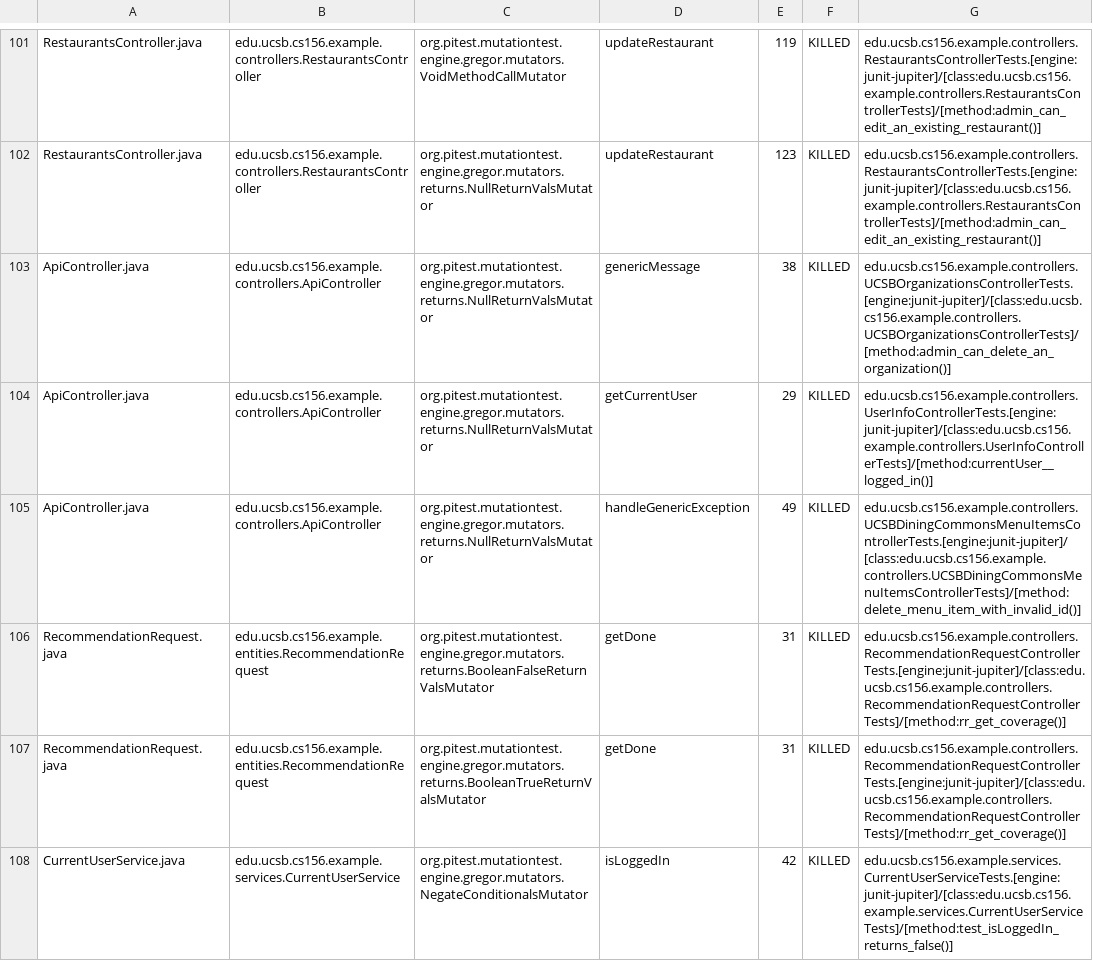
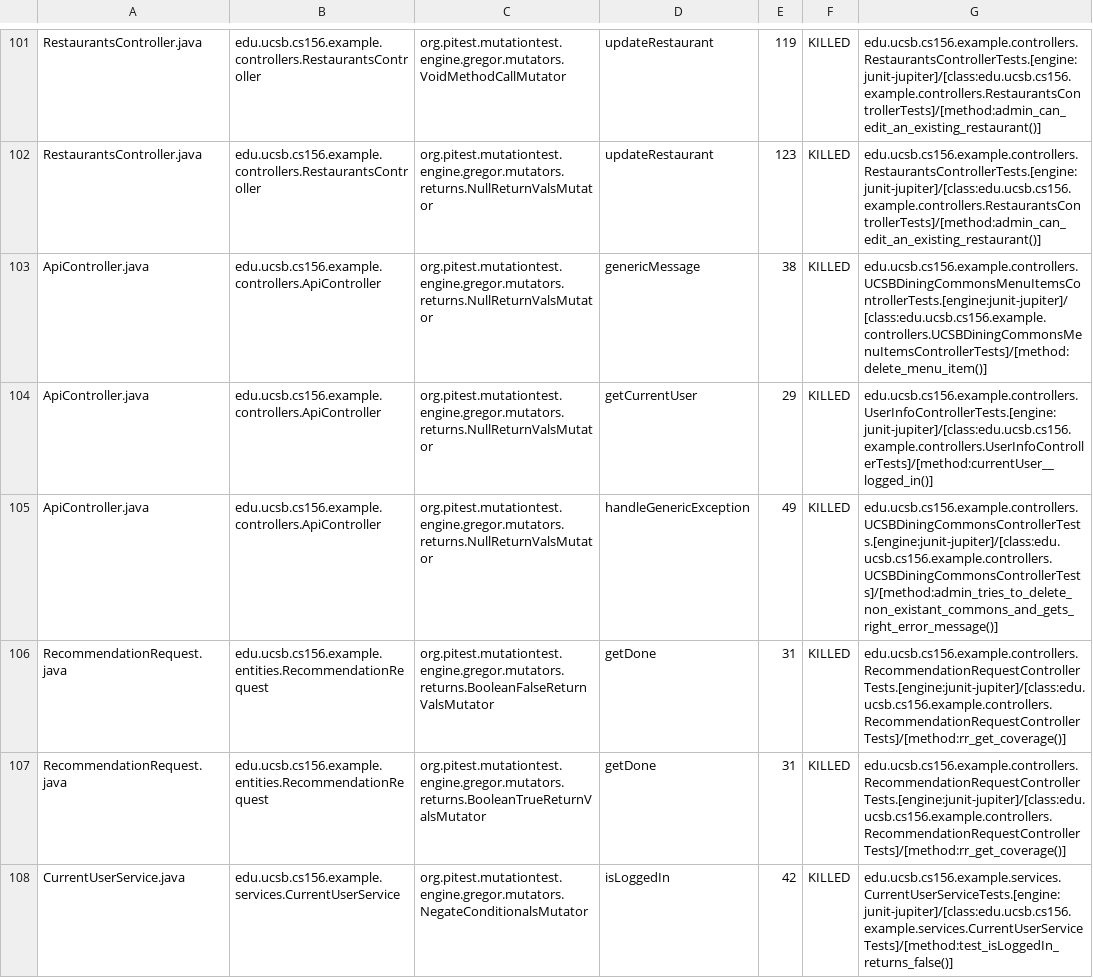
Before and after one commit to ucsb-cs156-s24/team03-s24-5pm-4, a CSV file: prs/70/pitest/mutations.csv, drawn as a sheet; only a part is shown, gaps mark what is left out.

Commit message:
Deploying to gh-pages from @ ucsb-cs156-s24/team03-s24-5pm-4@0eff7d1ff87be0aaf106a03fe4e32ad00f741303 🚀

```diff
--- a/prs/70/pitest/mutations.csv
+++ b/prs/70/pitest/mutations.csv
@@ -102,5 +102,5 @@ RestaurantsController.java,edu.ucsb.cs156.example.controllers.RestaurantsControl
 RestaurantsController.java,edu.ucsb.cs156.example.controllers.RestaurantsController,org.pitest.mutationtest.engine.gregor.mutators.returns.NullReturnValsMutator,updateRestaurant,123,KILLED,edu.ucsb.cs156.example.controllers.RestaurantsControllerTests.[engine:junit-jupiter]/[class:edu.ucsb.cs156.example.controllers.RestaurantsControllerTests]/[method:admin_can_edit_an_existing_restaurant()]
-ApiController.java,edu.ucsb.cs156.example.controllers.ApiController,org.pitest.mutationtest.engine.gregor.mutators.returns.NullReturnValsMutator,genericMessage,38,KILLED,edu.ucsb.cs156.example.controllers.UCSBOrganizationsControllerTests.[engine:junit-jupiter]/[class:edu.ucsb.cs156.example.controllers.UCSBOrganizationsControllerTests]/[method:admin_can_delete_an_organization()]
+ApiController.java,edu.ucsb.cs156.example.controllers.ApiController,org.pitest.mutationtest.engine.gregor.mutators.returns.NullReturnValsMutator,genericMessage,38,KILLED,edu.ucsb.cs156.example.controllers.UCSBDiningCommonsMenuItemsControllerTests.[engine:junit-jupiter]/[class:edu.ucsb.cs156.example.controllers.UCSBDiningCommonsMenuItemsControllerTests]/[method:delete_menu_item()]
 ApiController.java,edu.ucsb.cs156.example.controllers.ApiController,org.pitest.mutationtest.engine.gregor.mutators.returns.NullReturnValsMutator,getCurrentUser,29,KILLED,edu.ucsb.cs156.example.controllers.UserInfoControllerTests.[engine:junit-jupiter]/[class:edu.ucsb.cs156.example.controllers.UserInfoControllerTests]/[method:currentUser__logged_in()]
-ApiController.java,edu.ucsb.cs156.example.controllers.ApiController,org.pitest.mutationtest.engine.gregor.mutators.returns.NullReturnValsMutator,handleGenericException,49,KILLED,edu.ucsb.cs156.example.controllers.UCSBDiningCommonsMenuItemsControllerTests.[engine:junit-jupiter]/[class:edu.ucsb.cs156.example.controllers.UCSBDiningCommonsMenuItemsControllerTests]/[method:delete_menu_item_with_invalid_id()]
+ApiController.java,edu.ucsb.cs156.example.controllers.ApiController,org.pitest.mutationtest.engine.gregor.mutators.returns.NullReturnValsMutator,handleGenericException,49,KILLED,edu.ucsb.cs156.example.controllers.UCSBDiningCommonsControllerTests.[engine:junit-jupiter]/[class:edu.ucsb.cs156.example.controllers.UCSBDiningCommonsControllerTests]/[method:admin_tries_to_delete_non_existant_commons_and_gets_right_error_message()]
 RecommendationRequest.java,edu.ucsb.cs156.example.entities.RecommendationRequest,org.pitest.mutationtest.engine.gregor.mutators.returns.BooleanFalseReturnValsMutator,getDone,31,KILLED,edu.ucsb.cs156.example.controllers.RecommendationRequestControllerTests.[engine:junit-jupiter]/[class:edu.ucsb.cs156.example.controllers.RecommendationRequestControllerTests]/[method:rr_get_coverage()]
```
Also changed, not shown: 16 other files.
